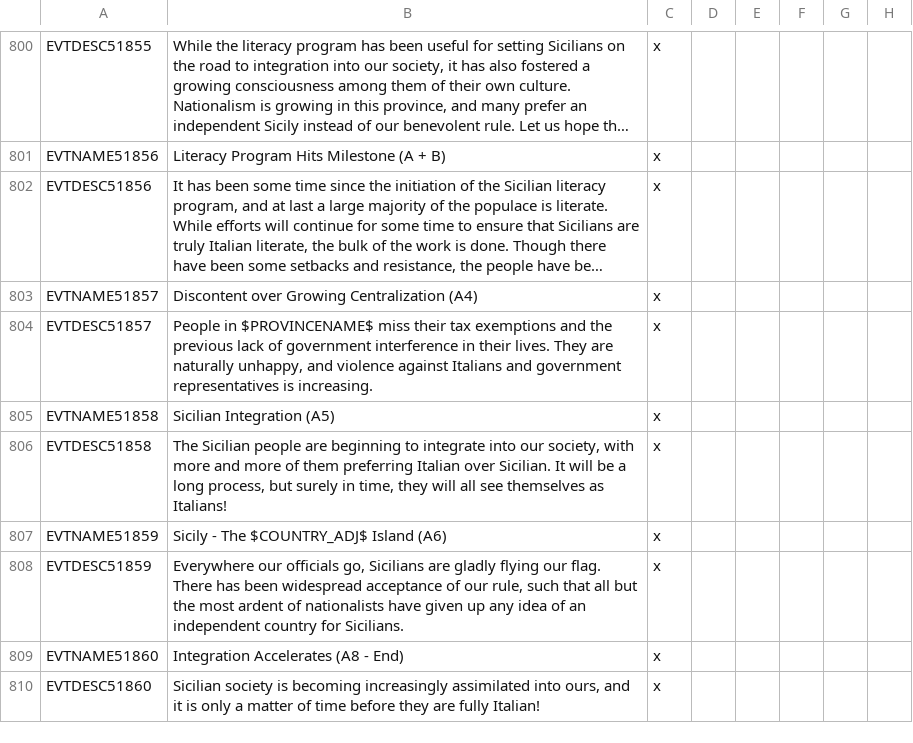
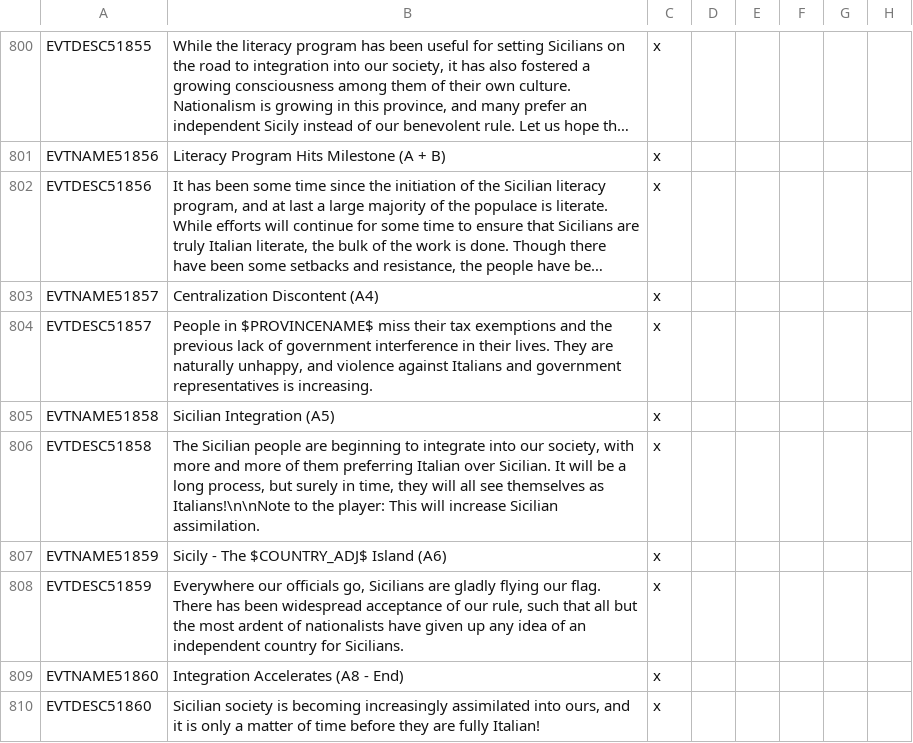
Before and after one commit to Savolainen5/The-Heirs-to-Aquitania, a CSV file: localisation/HTA_events.csv, drawn as a sheet; only a part is shown, gaps mark what is left out; long unchanged cells end in …; the diff names each change by its address in the sheet, - before the commit and + after, or states it on an @@ line.

Commit message:
0.36.53a - 25 September
Improvements to the push earlier in the day, making assimilation work (number still needs tweaking) and a couple other small changes.

```diff
--- a/localisation/HTA_events.csv
+++ b/localisation/HTA_events.csv
-B803: Discontent over Growing Centralization (A4)
+B803: Centralization Discontent (A4)
-B806: …themselves as Italians!
+B806: …themselves as Italians!\n\nNote to the player: This will increase Sicilian assimilation.
```
Also changed, not shown: 4 other files.
